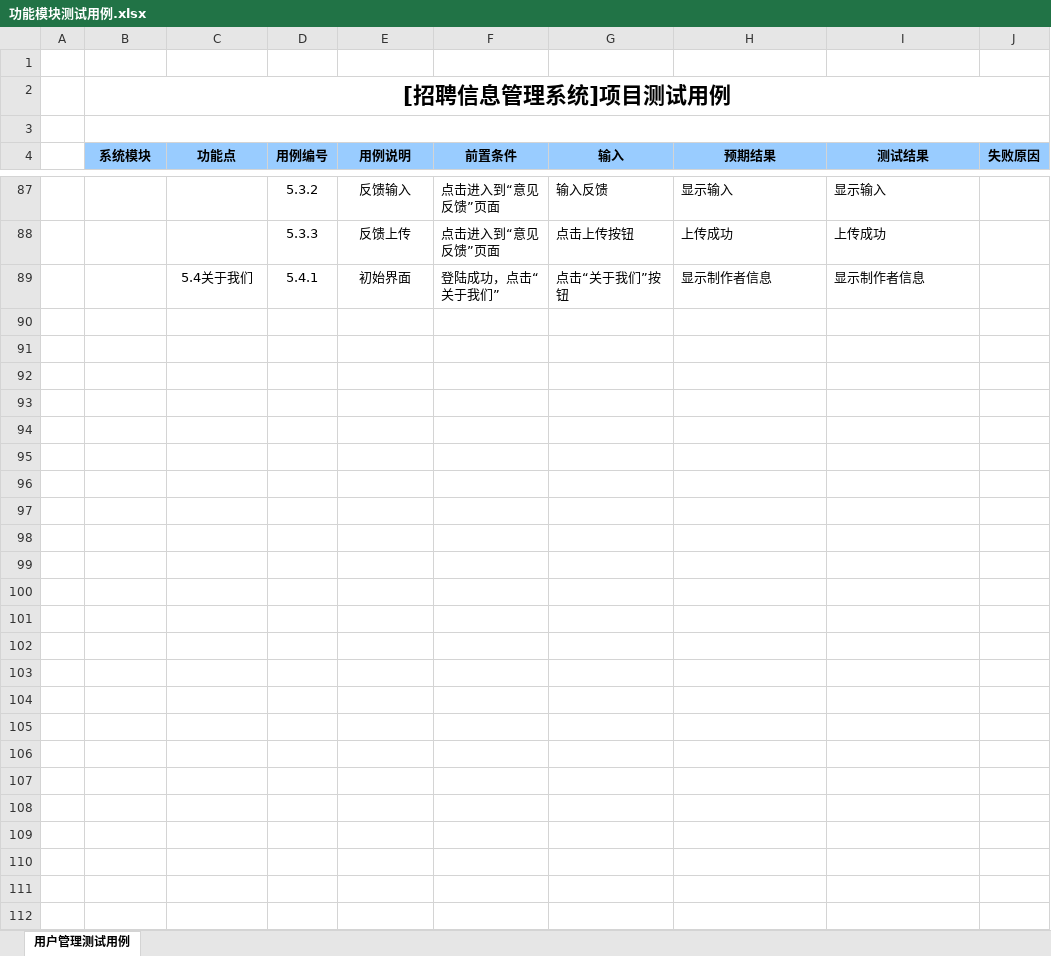
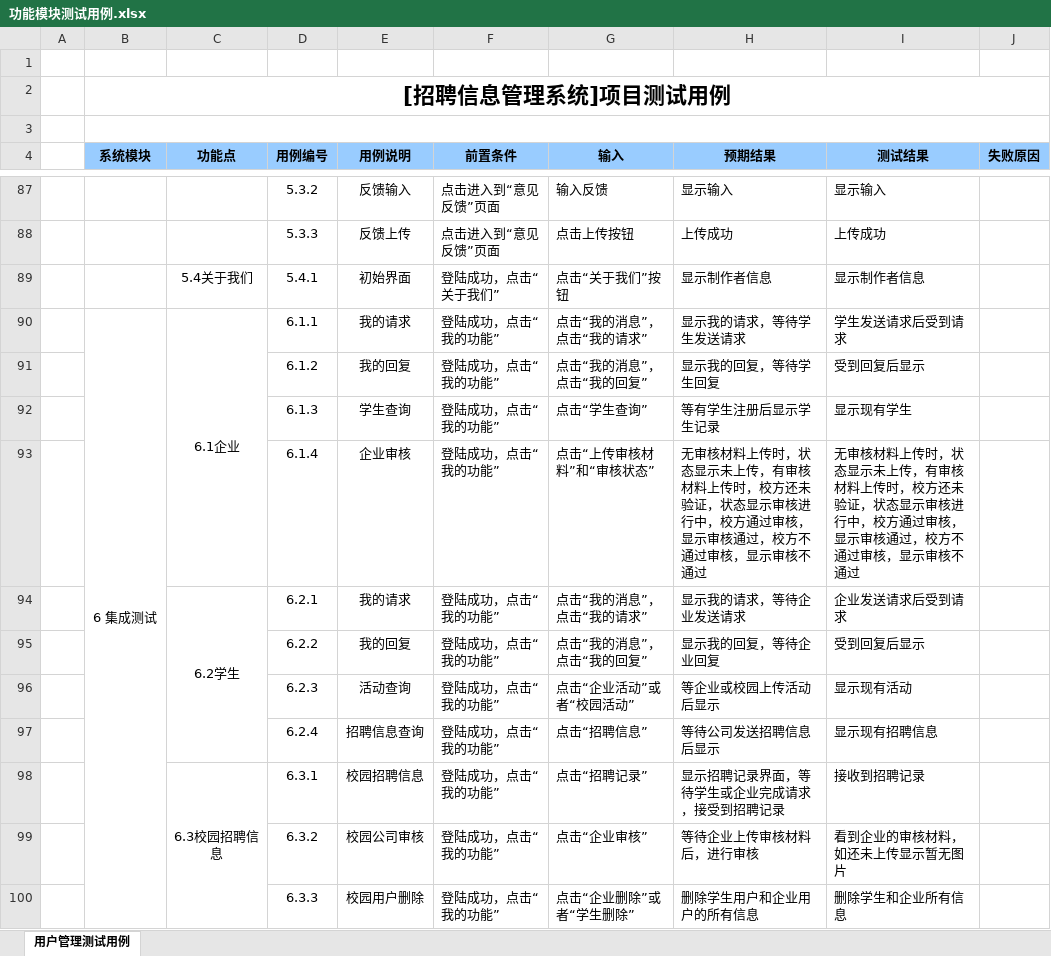
Before and after one commit to zucccxy/project, an Excel workbook: 功能模块测试用例.xlsx, sheet 用户管理测试用例, drawn as a sheet; only a part is shown, gaps mark what is left out; values as stored, in another font and other column widths than the file's, no borders; the diff names each change by its address in the sheet, - before the commit and + after, or states it on an @@ line.

Commit message:
测试用例

```diff
--- a/功能模块测试用例.xlsx (sheet 用户管理测试用例)
+++ b/功能模块测试用例.xlsx (sheet 用户管理测试用例)
+row 90:  | 6 集成测试 | 6.1企业 | 6.1.1 | 我的请求 | 登陆成功，点击“我的功能” | 点击“我的消息”，点击“我的请求” | 显示我的请求，等待学生发送请求 | 学生发送请求后受到请求
+row 91:  |  |  | 6.1.2 | 我的回复 | 登陆成功，点击“我的功能” | 点击“我的消息”，点击“我的回复” | 显示我的回复，等待学生回复 | 受到回复后显示
+row 92:  |  |  | 6.1.3 | 学生查询 | 登陆成功，点击“我的功能” | 点击“学生查询” | 等有学生注册后显示学生记录 | 显示现有学生
+row 93:  |  |  | 6.1.4 | 企业审核 | 登陆成功，点击“我的功能” | 点击“上传审核材料”和“审核状态” | 无审核材料上传时，状态显示未上传，有审核材料上传时，校方还未验证，状态显示审核进行中，校方通过审核，显示审核通过，校方不通过审核，显示审核不通过 | 无审核材料上传时，状态显示未上传，有审核材料上传时，校方还未验证，状态显示审核进行中，校方通过审核，显示审核通过，校方不通过审核，显示审核不通过
+row 94:  |  | 6.2学生 | 6.2.1 | 我的请求 | 登陆成功，点击“我的功能” | 点击“我的消息”，点击“我的请求” | 显示我的请求，等待企业发送请求 | 企业发送请求后受到请求
+row 95:  |  |  | 6.2.2 | 我的回复 | 登陆成功，点击“我的功能” | 点击“我的消息”，点击“我的回复” | 显示我的回复，等待企业回复 | 受到回复后显示
+row 96:  |  |  | 6.2.3 | 活动查询 | 登陆成功，点击“我的功能” | 点击“企业活动”或者“校园活动” | 等企业或校园上传活动后显示 | 显示现有活动
+row 97:  |  |  | 6.2.4 | 招聘信息查询 | 登陆成功，点击“我的功能” | 点击“招聘信息” | 等待公司发送招聘信息后显示 | 显示现有招聘信息
+row 98:  |  | 6.3校园招聘信息 | 6.3.1 | 校园招聘信息 | 登陆成功，点击“我的功能” | 点击“招聘记录” | 显示招聘记录界面，等待学生或企业完成请求，接受到招聘记录 | 接收到招聘记录
+row 99:  |  |  | 6.3.2 | 校园公司审核 | 登陆成功，点击“我的功能” | 点击“企业审核” | 等待企业上传审核材料后，进行审核 | 看到企业的审核材料，如还未上传显示暂无图片
+row 100:  |  |  | 6.3.3 | 校园用户删除 | 登陆成功，点击“我的功能” | 点击“企业删除”或者“学生删除” | 删除学生用户和企业用户的所有信息 | 删除学生和企业所有信息
```
